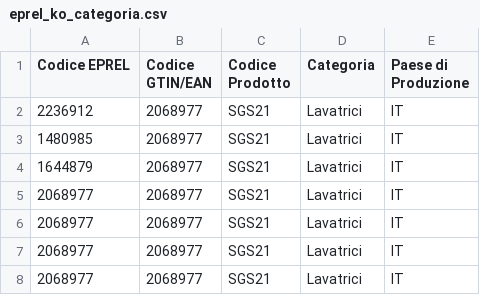
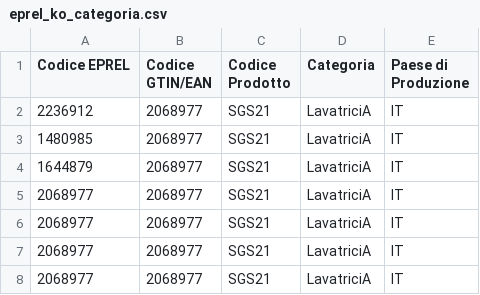
Before and after one commit to pagopa/idpay-asset-register-backend, a CSV file: postman/file/eprel-ko/eprel_ko_categoria.csv, drawn as a sheet.

```diff
--- a/postman/file/eprel-ko/eprel_ko_categoria.csv
+++ b/postman/file/eprel-ko/eprel_ko_categoria.csv
@@ -1,8 +1,8 @@
 Codice EPREL;Codice GTIN/EAN;Codice Prodotto;Categoria;Paese di Produzione
-2236912;2068977;SGS21;Lavatrici;IT
-1480985;2068977;SGS21;Lavatrici;IT
-1644879;2068977;SGS21;Lavatrici;IT
-2068977;2068977;SGS21;Lavatrici;IT
-2068977;2068977;SGS21;Lavatrici;IT
-2068977;2068977;SGS21;Lavatrici;IT
-2068977;2068977;SGS21;Lavatrici;IT
+2236912;2068977;SGS21;LavatriciA;IT
+1480985;2068977;SGS21;LavatriciA;IT
+1644879;2068977;SGS21;LavatriciA;IT
+2068977;2068977;SGS21;LavatriciA;IT
+2068977;2068977;SGS21;LavatriciA;IT
+2068977;2068977;SGS21;LavatriciA;IT
+2068977;2068977;SGS21;LavatriciA;IT
```
Also changed, not shown: 2 other files.
